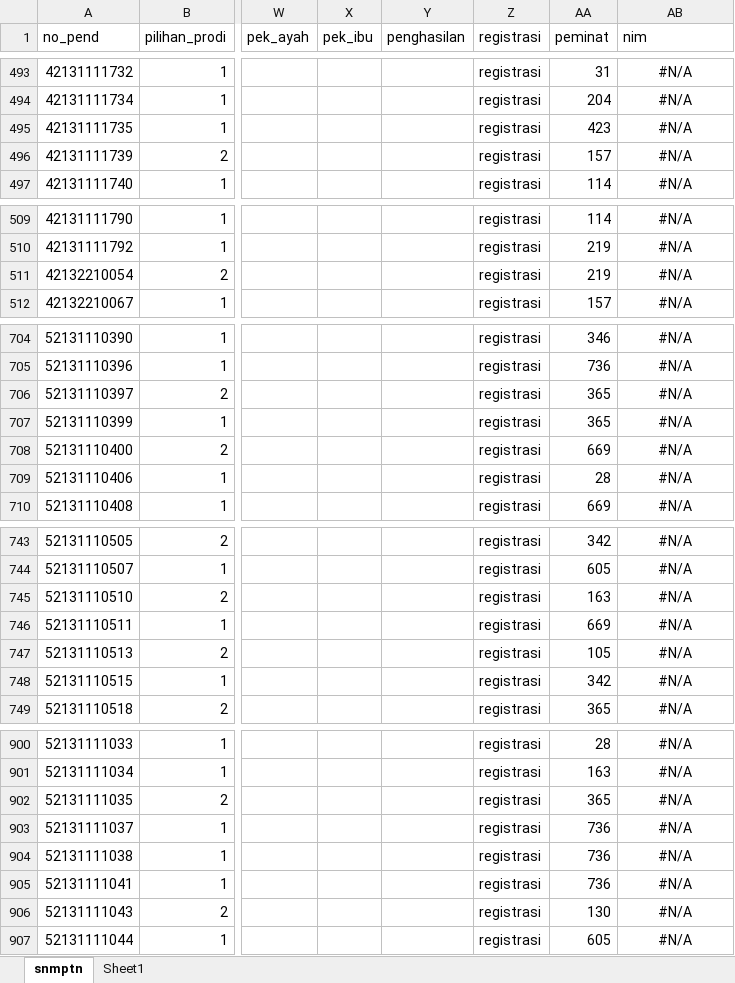
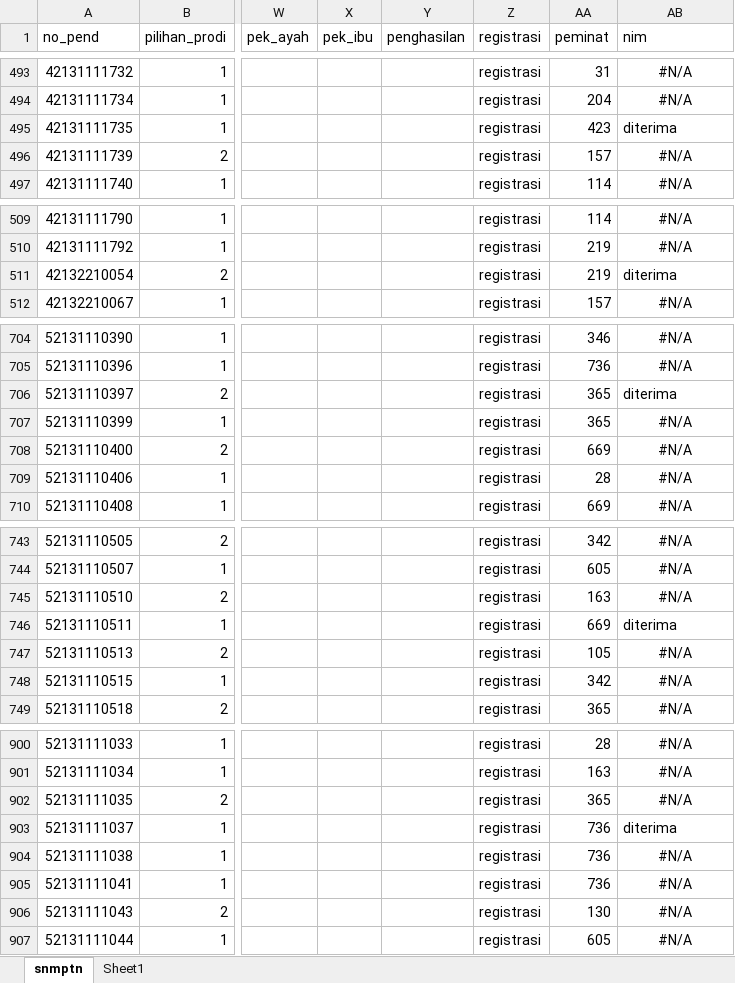
Before and after one commit to tirtareg/21smm, an Excel workbook: data.xlsx, sheet snmptn, drawn as a sheet; only a part is shown, gaps mark what is left out; values as stored, in another font and other column widths than the file's, no borders; the diff covers the shown part only; the diff names each change by its address in the sheet, - before the commit and + after, or states it on an @@ line.

```diff
--- a/data.xlsx (sheet snmptn)
+++ b/data.xlsx (sheet snmptn)
-AB495 (nim): #N/A
+AB495 (nim): diterima
-AB495 alignment: center
+AB495 alignment: left
-AB511 (nim): #N/A
+AB511 (nim): diterima
-AB511 alignment: center
+AB511 alignment: left
-AB706 (nim): #N/A
+AB706 (nim): diterima
-AB706 alignment: center
+AB706 alignment: left
-AB746 (nim): #N/A
+AB746 (nim): diterima
-AB746 alignment: center
+AB746 alignment: left
-AB903 (nim): #N/A
+AB903 (nim): diterima
-AB903 alignment: center
+AB903 alignment: left
```
Also changed, not shown: 1 edited cell and cell formats elsewhere in this sheet, docs/data.xlsx, 3 other files.
